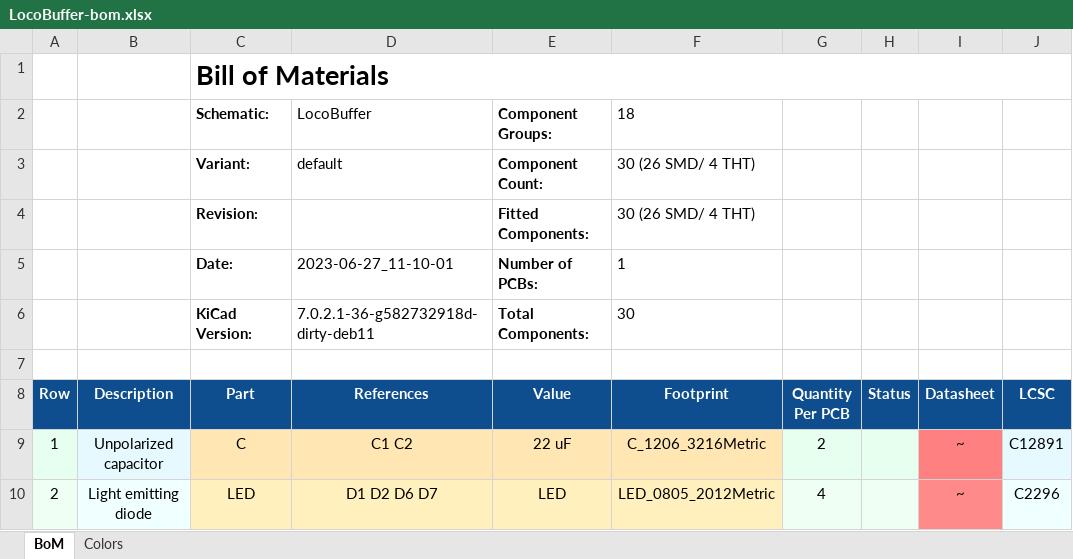
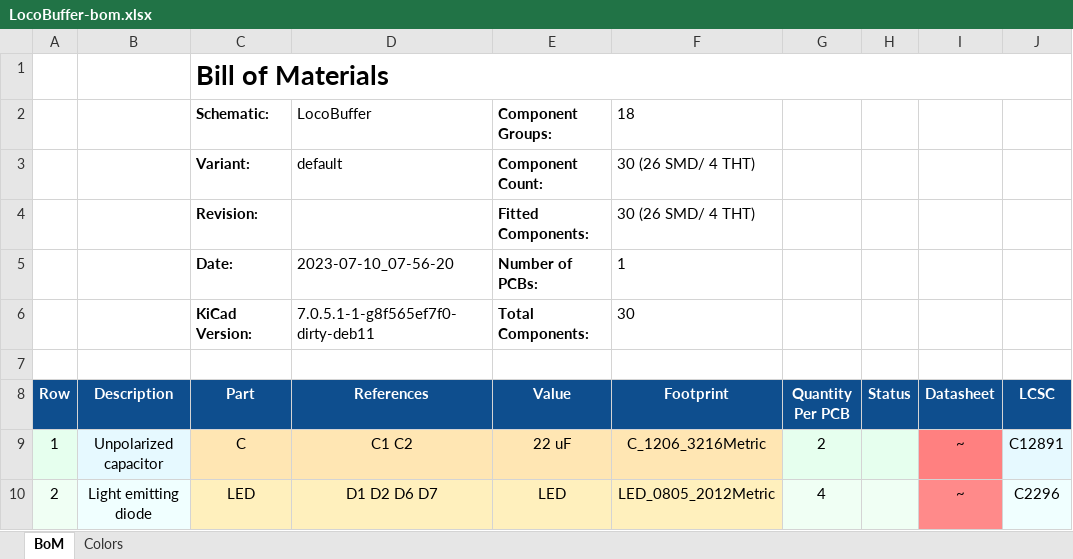
Before and after one commit to danielvilas/DigitalTrains, an Excel workbook: Interfaces/LocoBufferEsp32/board/LocoBufferEsp32Craddle/doc/LocoBuffer-bom.xlsx, sheet BoM, drawn as a sheet; only a part is shown; values as stored, in another font and other column widths than the file's, no borders; charts and pictures not drawn; the diff names each change by its address in the sheet, - before the commit and + after, or states it on an @@ line.

```diff
--- a/Interfaces/LocoBufferEsp32/board/LocoBufferEsp32Craddle/doc/LocoBuffer-bom.xlsx (sheet BoM)
+++ b/Interfaces/LocoBufferEsp32/board/LocoBufferEsp32Craddle/doc/LocoBuffer-bom.xlsx (sheet BoM)
-D5 (References): 2023-06-27_11-10-01
+D5 (References): 2023-07-10_07-56-20
-D6 (References): 7.0.2.1-36-g582732918d-dirty-deb11
+D6 (References): 7.0.5.1-1-g8f565ef7f0-dirty-deb11
```
Also changed, not shown: 46 other files.
